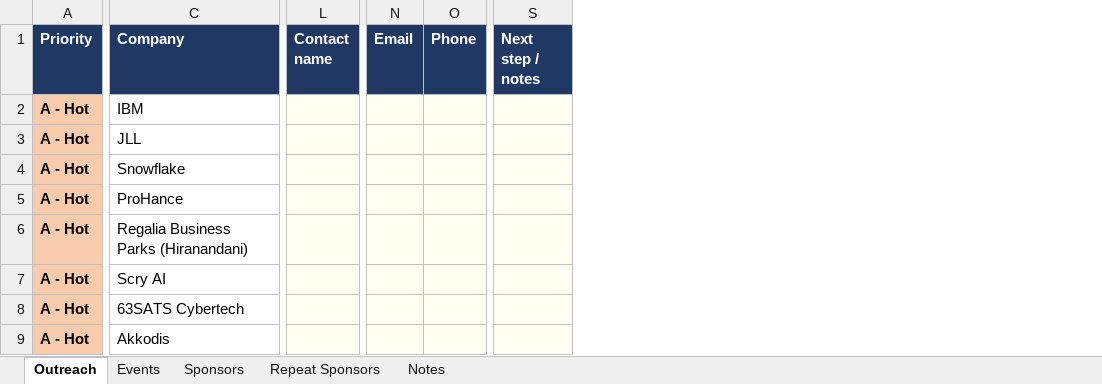
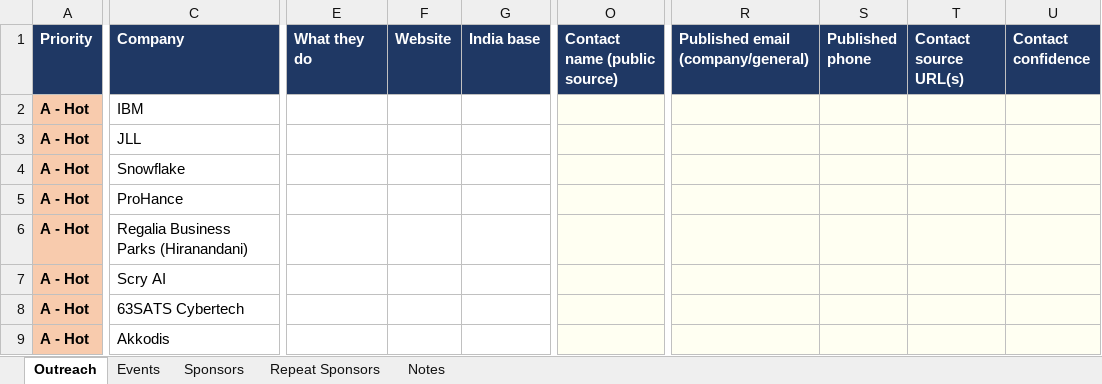
Before and after one commit to Anurag10100/123, an Excel workbook: research/gcc-bengaluru/bengaluru_gcc_events_sponsors.xlsx, sheet Outreach, drawn as a sheet; only a part is shown, gaps mark what is left out; values as stored, in another font and other column widths than the file's, no borders; table styles not drawn; removed rows and columns are numbered as before the commit, all else as after; the diff covers the shown part only; the diff names each change by its address in the sheet, - before the commit and + after, or states it on an @@ line.

```diff
--- a/research/gcc-bengaluru/bengaluru_gcc_events_sponsors.xlsx (sheet Outreach)
+++ b/research/gcc-bengaluru/bengaluru_gcc_events_sponsors.xlsx (sheet Outreach)
+column E (What they do), empty
+column F (Website), empty
+column G (India base), empty
-column L (Contact name), empty
+column O (Contact name (public source)), empty
-column N (Email), empty
-column O (Phone), empty
+column R, row 1: Published email (company/general)
+column S (Published phone), empty
+column T (Contact source URL(s)), empty
+column U (Contact confidence), empty
-column S (Next step / notes), empty
```
Also changed, not shown: 1 added column elsewhere in this sheet, sheet Notes, 2 other files.
